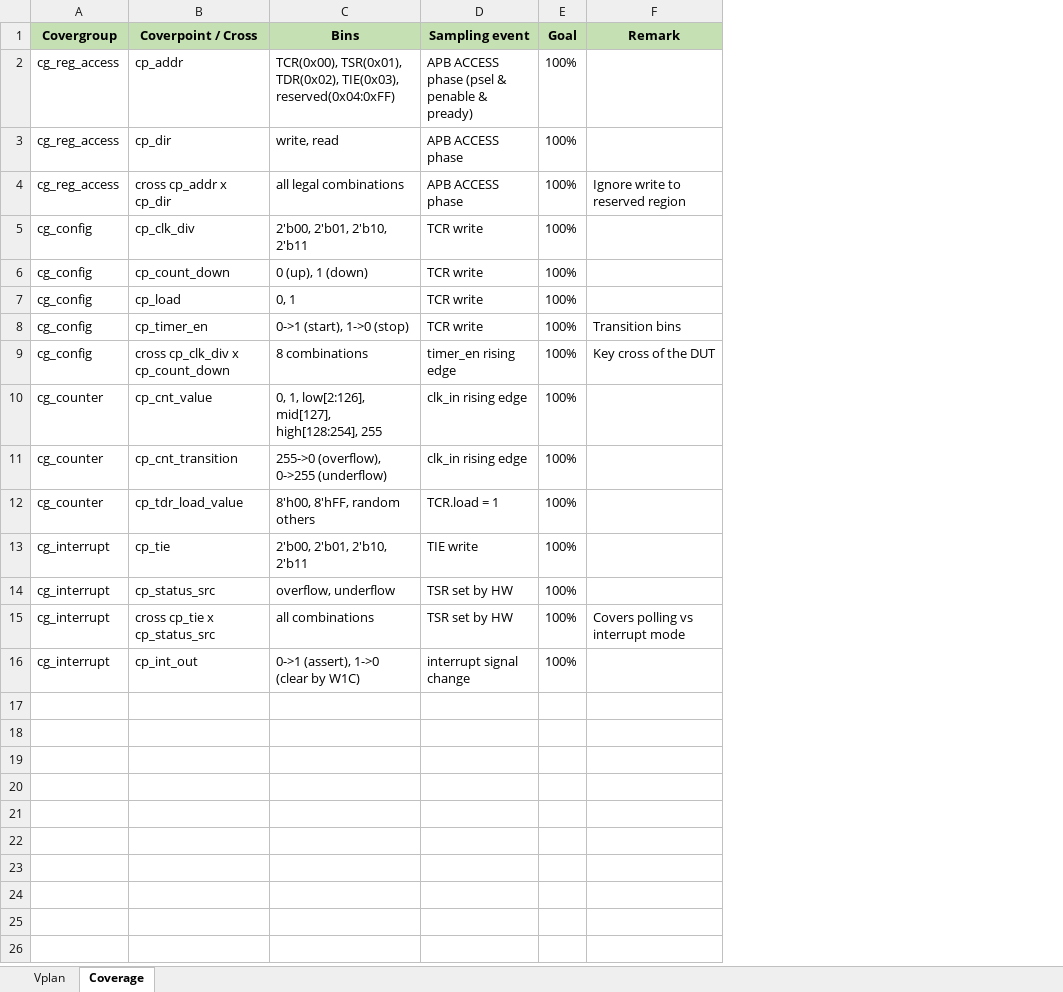
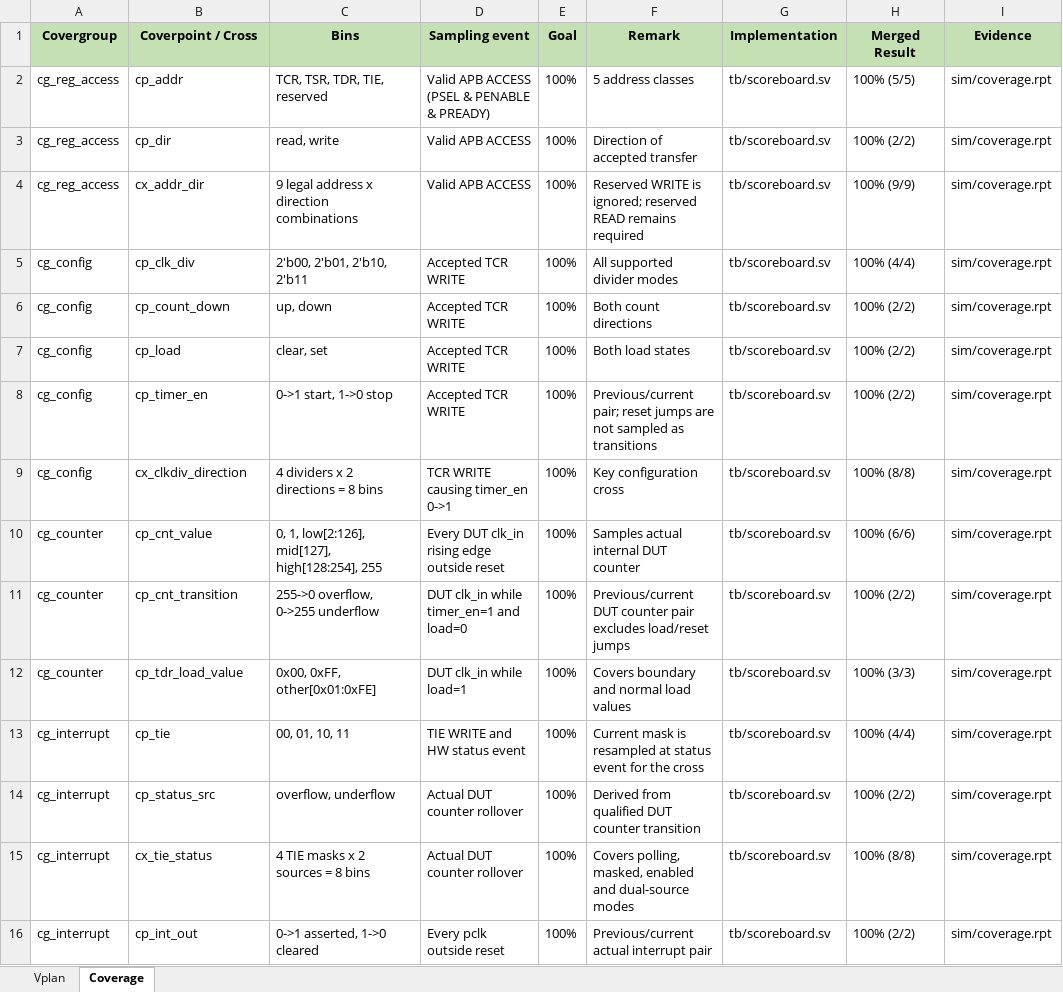
Before and after one commit to quang-tran0/ICTC-APB-8bit-Timer-Verification, an Excel workbook: Vplan_8bit_timer.xlsx, sheet Coverage, drawn as a sheet; values as stored, in another font and other column widths than the file's, no borders; removed rows and columns are numbered as before the commit, all else as after; the diff names each change by its address in the sheet, - before the commit and + after, or states it on an @@ line.

Commit message:
Add Covergroup and testcase

```diff
--- a/Vplan_8bit_timer.xlsx (sheet Coverage)
+++ b/Vplan_8bit_timer.xlsx (sheet Coverage)
+column G (Implementation), rows 2-8: all tb/scoreboard.sv; rows 10-14: all tb/scoreboard.sv; row 16: tb/scoreboard.sv
+column H (Merged Result), rows 2-8: 100% (5/5) | 100% (2/2) | 100% (9/9) | 100% (4/4) | 100% (2/2) | 100% (2/2) | 100% (2/2); rows 10-14: 100% (6/6) | 100% (2/2) | 100% (3/3) | 100% (4/4) | 100% (2/2); row 16: 100% (2/2)
+column I (Evidence), rows 2-8: all sim/coverage.rpt; rows 10-14: all sim/coverage.rpt; row 16: sim/coverage.rpt
-C2 (Bins): TCR(0x00), TSR(0x01), TDR(0x02), TIE(0x03), reserved(0x04:0xFF)
+C2 (Bins): TCR, TSR, TDR, TIE, reserved
-D2 (Sampling event): APB ACCESS phase (psel & penable & pready)
+D2 (Sampling event): Valid APB ACCESS (PSEL & PENABLE & PREADY)
-F2 (Remark): (empty)
+F2 (Remark): 5 address classes
-C3 (Bins): write, read
+C3 (Bins): read, write
-D3:D4 (Sampling event): APB ACCESS phase
+D3:D4 (Sampling event): Valid APB ACCESS
-F3 (Remark): (empty)
+F3 (Remark): Direction of accepted transfer
-B4 (Coverpoint / Cross): cross cp_addr x cp_dir
+B4 (Coverpoint / Cross): cx_addr_dir
-C4 (Bins): all legal combinations
+C4 (Bins): 9 legal address x direction combinations
-F4 (Remark): Ignore write to reserved region
+F4 (Remark): Reserved WRITE is ignored; reserved READ remains required
-D5:D8 (Sampling event): TCR write
+D5:D8 (Sampling event): Accepted TCR WRITE
-F5 (Remark): (empty)
+F5 (Remark): All supported divider modes
-C6 (Bins): 0 (up), 1 (down)
+C6 (Bins): up, down
-F6 (Remark): (empty)
+F6 (Remark): Both count directions
-C7 (Bins): 0, 1
+C7 (Bins): clear, set
-F7 (Remark): (empty)
+F7 (Remark): Both load states
-C8 (Bins): 0->1 (start), 1->0 (stop)
+C8 (Bins): 0->1 start, 1->0 stop
-F8 (Remark): Transition bins
+F8 (Remark): Previous/current pair; reset jumps are not sampled as transitions
-row 9: cg_config | cross cp_clk_div x cp_count_down | 8 combinations | timer_en rising edge | 100% | Key cross of the DUT
+row 9: cg_config | cx_clkdiv_direction | 4 dividers x 2 directions = 8 bins | TCR WRITE causing timer_en 0->1 | 100% | Key configuration cross | tb/scoreboard.sv | 100% (8/8) | sim/coverage.rpt
-D10 (Sampling event): clk_in rising edge
+D10 (Sampling event): Every DUT clk_in rising edge outside reset
-F10 (Remark): (empty)
+F10 (Remark): Samples actual internal DUT counter
-C11 (Bins): 255->0 (overflow), 0->255 (underflow)
+C11 (Bins): 255->0 overflow, 0->255 underflow
-D11 (Sampling event): clk_in rising edge
+D11 (Sampling event): DUT clk_in while timer_en=1 and load=0
-F11 (Remark): (empty)
+F11 (Remark): Previous/current DUT counter pair excludes load/reset jumps
-C12 (Bins): 8'h00, 8'hFF, random others
+C12 (Bins): 0x00, 0xFF, other[0x01:0xFE]
-D12 (Sampling event): TCR.load = 1
+D12 (Sampling event): DUT clk_in while load=1
-F12 (Remark): (empty)
+F12 (Remark): Covers boundary and normal load values
-C13 (Bins): 2'b00, 2'b01, 2'b10, 2'b11
+C13 (Bins): 00, 01, 10, 11
-D13 (Sampling event): TIE write
+D13 (Sampling event): TIE WRITE and HW status event
-F13 (Remark): (empty)
+F13 (Remark): Current mask is resampled at status event for the cross
-D14 (Sampling event): TSR set by HW
+D14 (Sampling event): Actual DUT counter rollover
-F14 (Remark): (empty)
+F14 (Remark): Derived from qualified DUT counter transition
-row 15: cg_interrupt | cross cp_tie x cp_status_src | all combinations | TSR set by HW | 100% | Covers polling vs interrupt mode
+row 15: cg_interrupt | cx_tie_status | 4 TIE masks x 2 sources = 8 bins | Actual DUT counter rollover | 100% | Covers polling, masked, enabled and dual-source modes | tb/scoreboard.sv | 100% (8/8) | sim/coverage.rpt
-C16 (Bins): 0->1 (assert), 1->0 (clear by W1C)
+C16 (Bins): 0->1 asserted, 1->0 cleared
-D16 (Sampling event): interrupt signal change
+D16 (Sampling event): Every pclk outside reset
-F16 (Remark): (empty)
+F16 (Remark): Previous/current actual interrupt pair
```
Also changed, not shown: sheet Vplan, formulas that keep their value, 21 other files.
